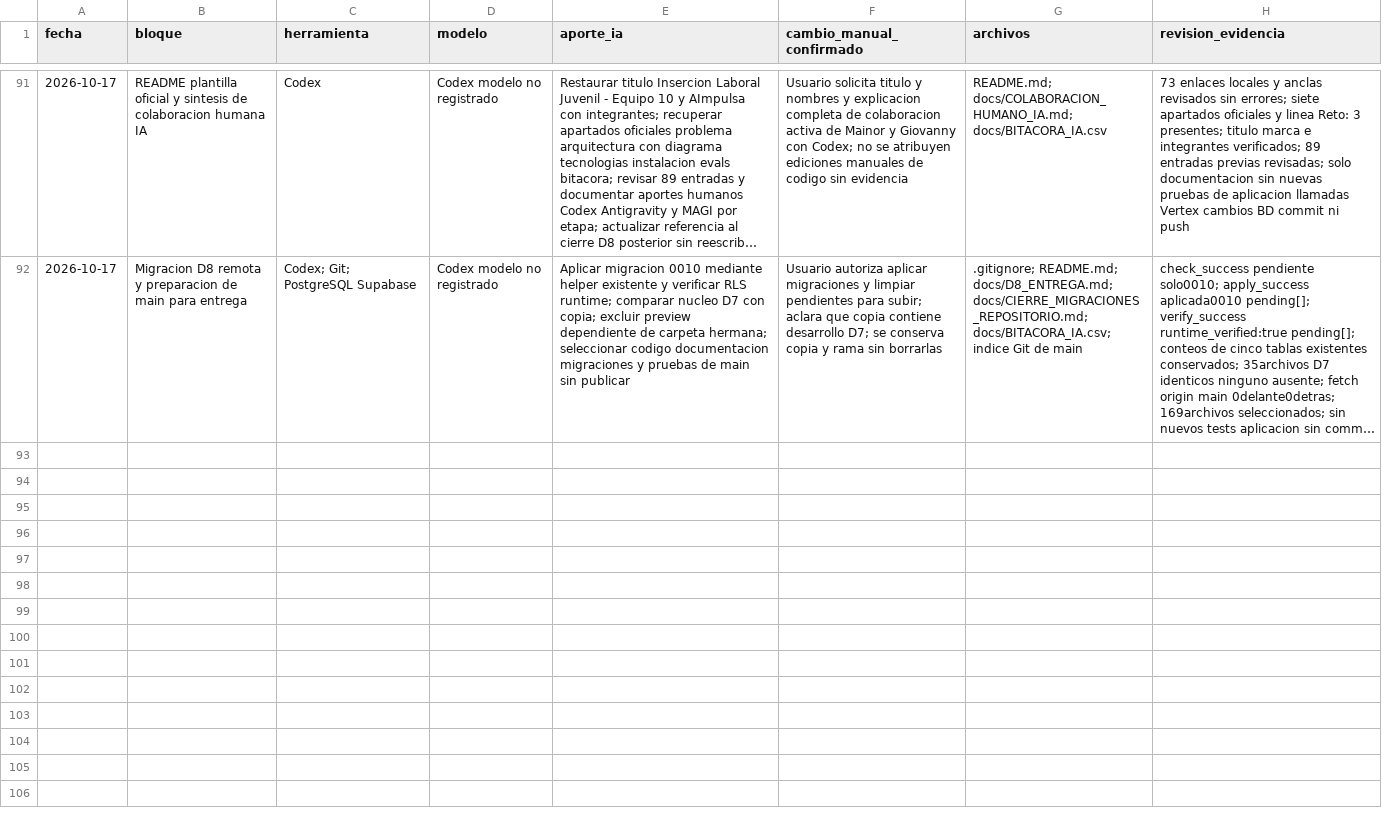
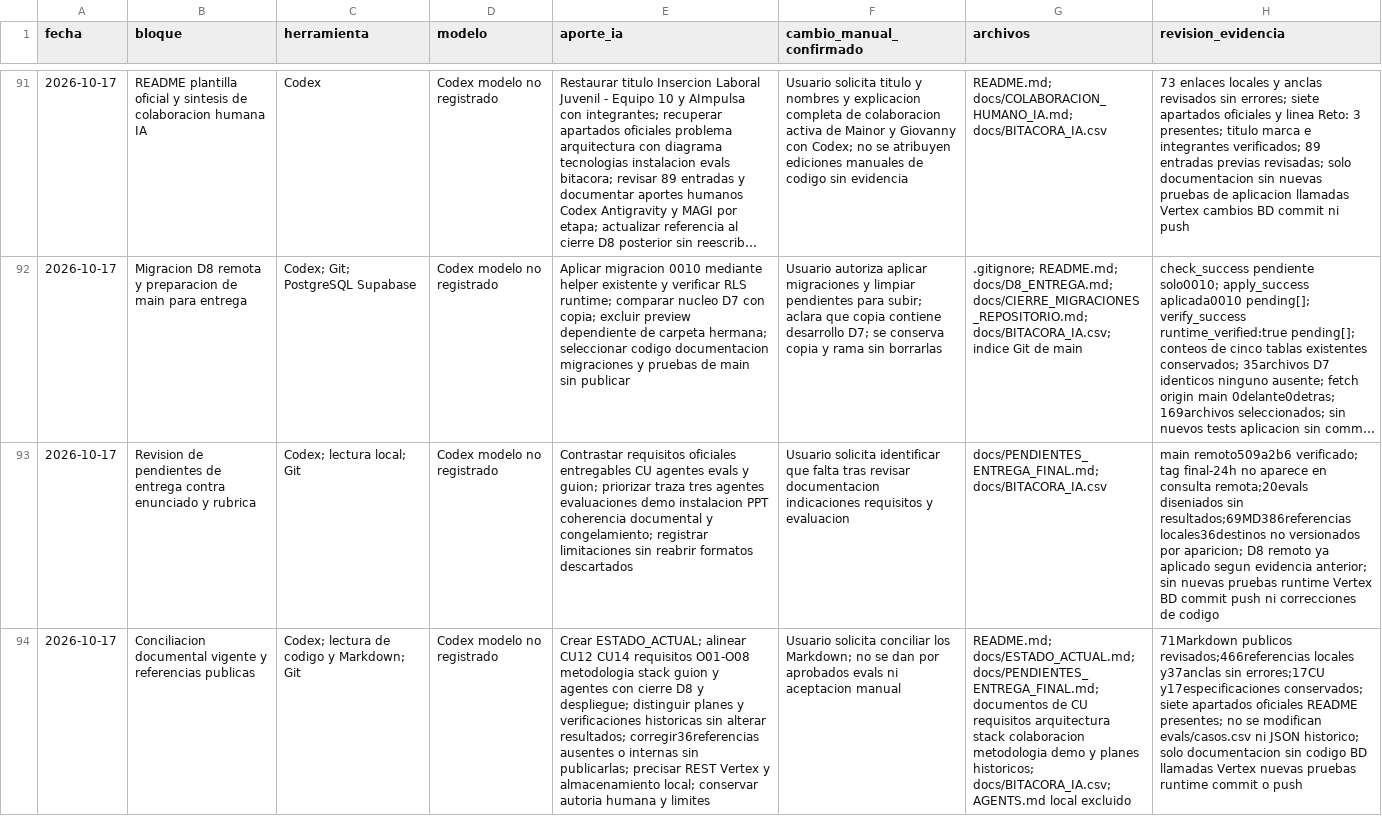
Before and after one commit to HackathonFISC/equipo-10, a CSV file: docs/BITACORA_IA.csv, drawn as a sheet; only a part is shown, gaps mark what is left out; long unchanged cells end in …; the diff names each change by its address in the sheet, - before the commit and + after, or states it on an @@ line.

```diff
--- a/docs/BITACORA_IA.csv
+++ b/docs/BITACORA_IA.csv
+row 93: 2026-10-17 | Revision de pendientes de entrega contra enunciado y rubrica | Codex; lectura local; Git | Codex modelo no registrado | Contrastar requisitos oficiales entregables CU agentes evals y guion; priorizar traza tres agentes evaluaciones demo instalacion PPT coherencia documental y congelamiento; registrar limitaciones sin reabrir formatos descartados | Usuario solicita identificar que falta tras revisar documentacion indicaciones requisitos y evaluacion | docs/PENDIENTES_ENTREGA_FINAL.md; docs/BITACORA_IA.csv | main remoto509a2b6 verificado; tag final-24h no aparece en consulta remota;20evals diseniados sin resultados;69MD386referencias locales36destinos no versionados por aparicion; D8 remoto ya aplicado segun evidencia anterior; sin nuevas pruebas runtime Vertex BD commit push ni correcciones de codigo
+row 94: 2026-10-17 | Conciliacion documental vigente y referencias publicas | Codex; lectura de codigo y Markdown; Git | Codex modelo no registrado | Crear ESTADO_ACTUAL; alinear CU12 CU14 requisitos O01-O08 metodologia stack guion y agentes con cierre D8 y despliegue; distinguir planes y verificaciones historicas sin alterar resultados; corregir36referencias ausentes o internas sin publicarlas; precisar REST Vertex y almacenamiento local; conservar autoria humana y limites | Usuario solicita conciliar los Markdown; no se dan por aprobados evals ni aceptacion manual | README.md; docs/ESTADO_ACTUAL.md; docs/PENDIENTES_ENTREGA_FINAL.md; documentos de CU requisitos arquitectura stack colaboracion metodologia demo y planes historicos; docs/BITACORA_IA.csv; AGENTS.md local excluido | 71Markdown publicos revisados;466referencias locales y37anclas sin errores;17CU y17especificaciones conservados; siete apartados oficiales README presentes; no se modifican evals/casos.csv ni JSON historico; solo documentacion sin codigo BD llamadas Vertex nuevas pruebas runtime commit o push
```
Also changed, not shown: 47 other files.
